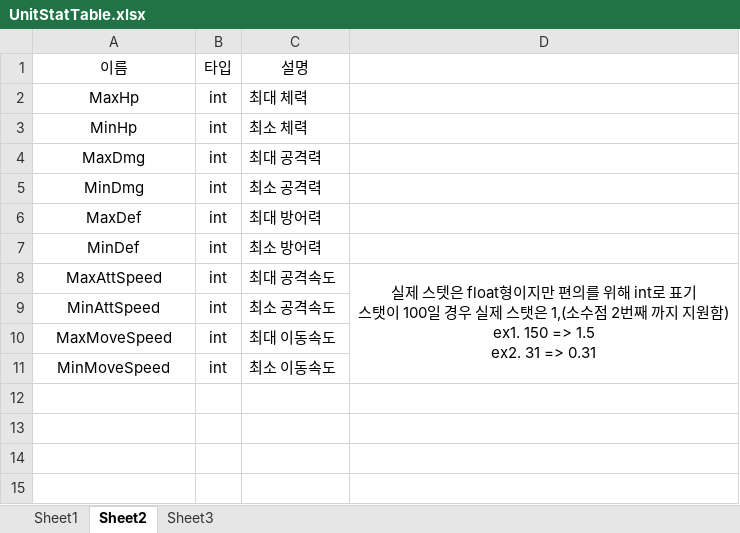
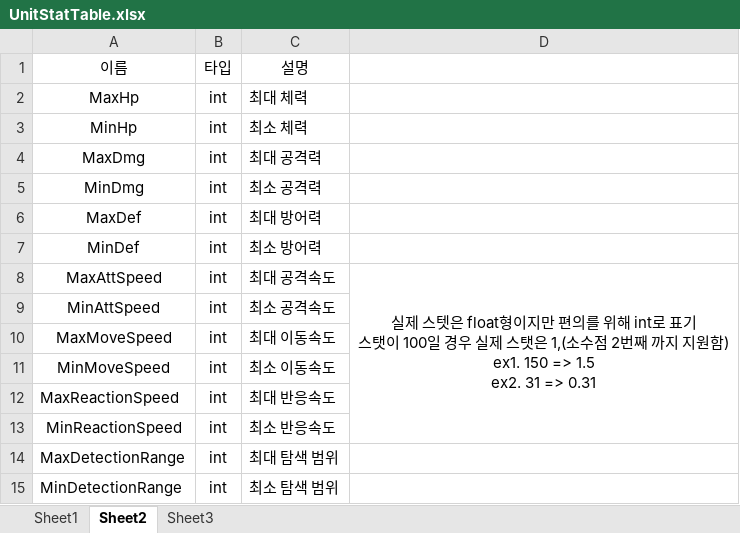
Before and after one commit to Nmc93/ProjectApo, an Excel workbook: Table/UnitStatTable.xlsx, sheet Sheet2, drawn as a sheet; values as stored, in another font and other column widths than the file's, no borders; the diff names each change by its address in the sheet, - before the commit and + after, or states it on an @@ line.

```diff
--- a/Table/UnitStatTable.xlsx (sheet Sheet2)
+++ b/Table/UnitStatTable.xlsx (sheet Sheet2)
+row 12: MaxReactionSpeed | int | 최대 반응속도
+row 13: MinReactionSpeed | int | 최소 반응속도
+row 14: MaxDetectionRange | int | 최대 탐색 범위
+row 15: MinDetectionRange | int | 최소 탐색 범위
```
Also changed, not shown: sheet Sheet1, 27 other files.
